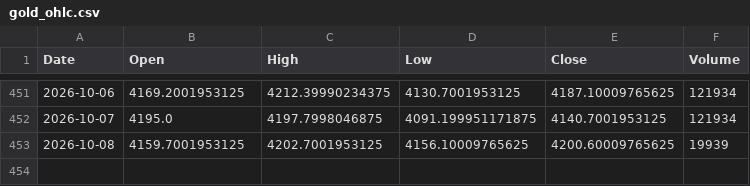
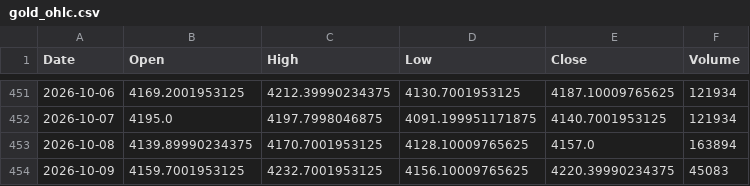
Before and after one commit to geraldinbatubara-cyber/Prediksi-XAU-USD, a CSV file: data/cache/gold_ohlc.csv, drawn as a sheet; only a part is shown, gaps mark what is left out.

```diff
--- a/data/cache/gold_ohlc.csv
+++ b/data/cache/gold_ohlc.csv
@@ -452,2 +452,3 @@ Date,Open,High,Low,Close,Volume
 2026-10-07,4195.0,4197.7998046875,4091.199951171875,4140.7001953125,121934
-2026-10-08,4159.7001953125,4202.7001953125,4156.10009765625,4200.60009765625,19939
+2026-10-08,4139.89990234375,4170.7001953125,4128.10009765625,4157.0,163894
+2026-10-09,4159.7001953125,4232.7001953125,4156.10009765625,4220.39990234375,45083
```
Also changed, not shown: data/cache/market_data.csv, 1 other file.
